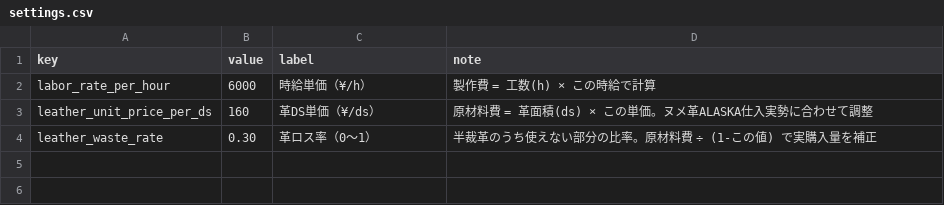
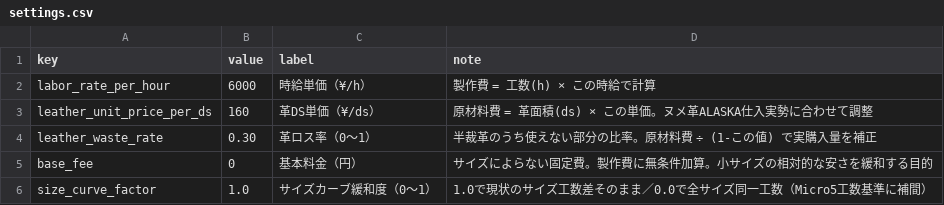
Before and after one commit to you0810jmsdf/ns-factory, a CSV file: order_estimate/settings.csv, drawn as a sheet.

```diff
--- a/order_estimate/settings.csv
+++ b/order_estimate/settings.csv
@@ -4 +4,3 @@ leather_unit_price_per_ds,160,革DS単価（¥/ds）,原材料費 = 革面積(ds
 leather_waste_rate,0.30,革ロス率（0〜1）,半裁革のうち使えない部分の比率。原材料費 ÷ (1-この値) で実購入量を補正
+base_fee,0,基本料金（円）,サイズによらない固定費。製作費に無条件加算。小サイズの相対的な安さを緩和する目的
+size_curve_factor,1.0,サイズカーブ緩和度（0〜1）,1.0で現状のサイズ工数差そのまま／0.0で全サイズ同一工数（Micro5工数基準に補間）
```
Also changed, not shown: 2 other files.
